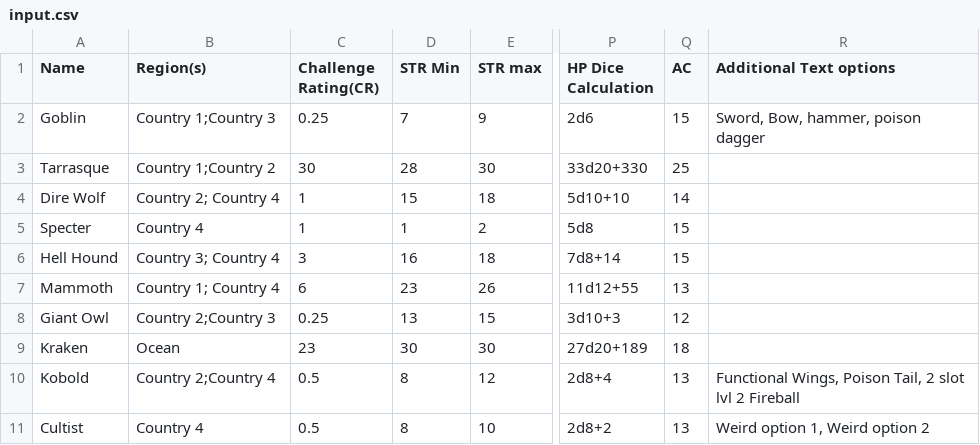
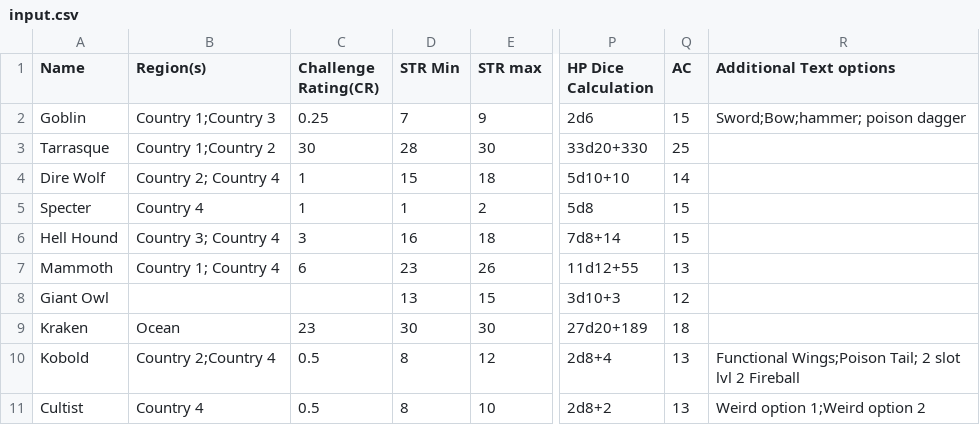
Before and after one commit to jacobzirbel/DDRandomizer, a CSV file: input.csv, drawn as a sheet; only a part is shown, gaps mark what is left out; the diff names each change by its address in the sheet, - before the commit and + after, or states it on an @@ line.

```diff
--- a/input.csv
+++ b/input.csv
-R2 (Additional Text options): Sword, Bow, hammer, poison dagger
+R2 (Additional Text options): Sword;Bow;hammer; poison dagger
-B8 (Region(s)): Country 2;Country 3
+B8 (Region(s)): (empty)
-C8 (Challenge Rating(CR)): 0.25
+C8 (Challenge Rating(CR)): (empty)
-R10 (Additional Text options): Functional Wings, Poison Tail, 2 slot…
+R10 (Additional Text options): Functional Wings;Poison Tail; 2 slot…
-R11 (Additional Text options): Weird option 1, Weird option 2
+R11 (Additional Text options): Weird option 1;Weird option 2
```
Also changed, not shown: 2 other files.
